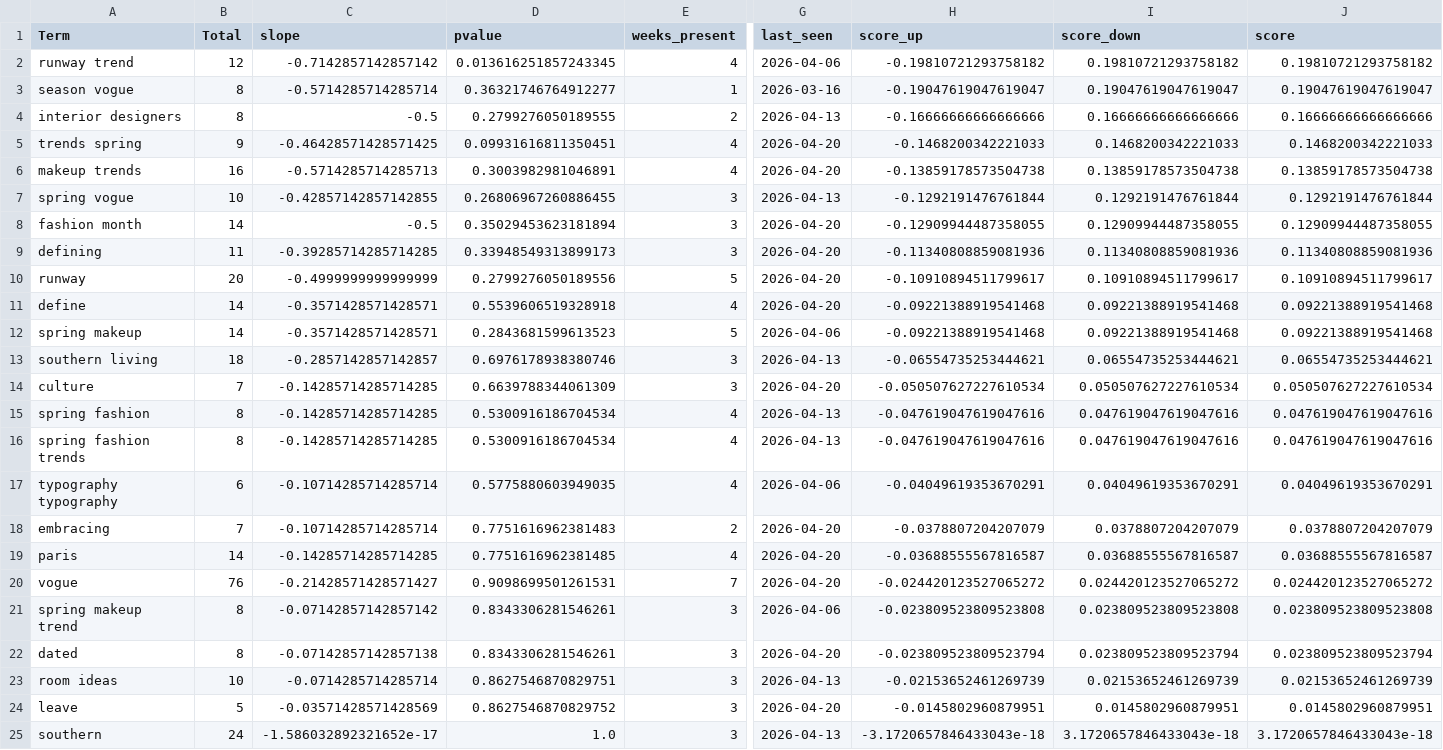
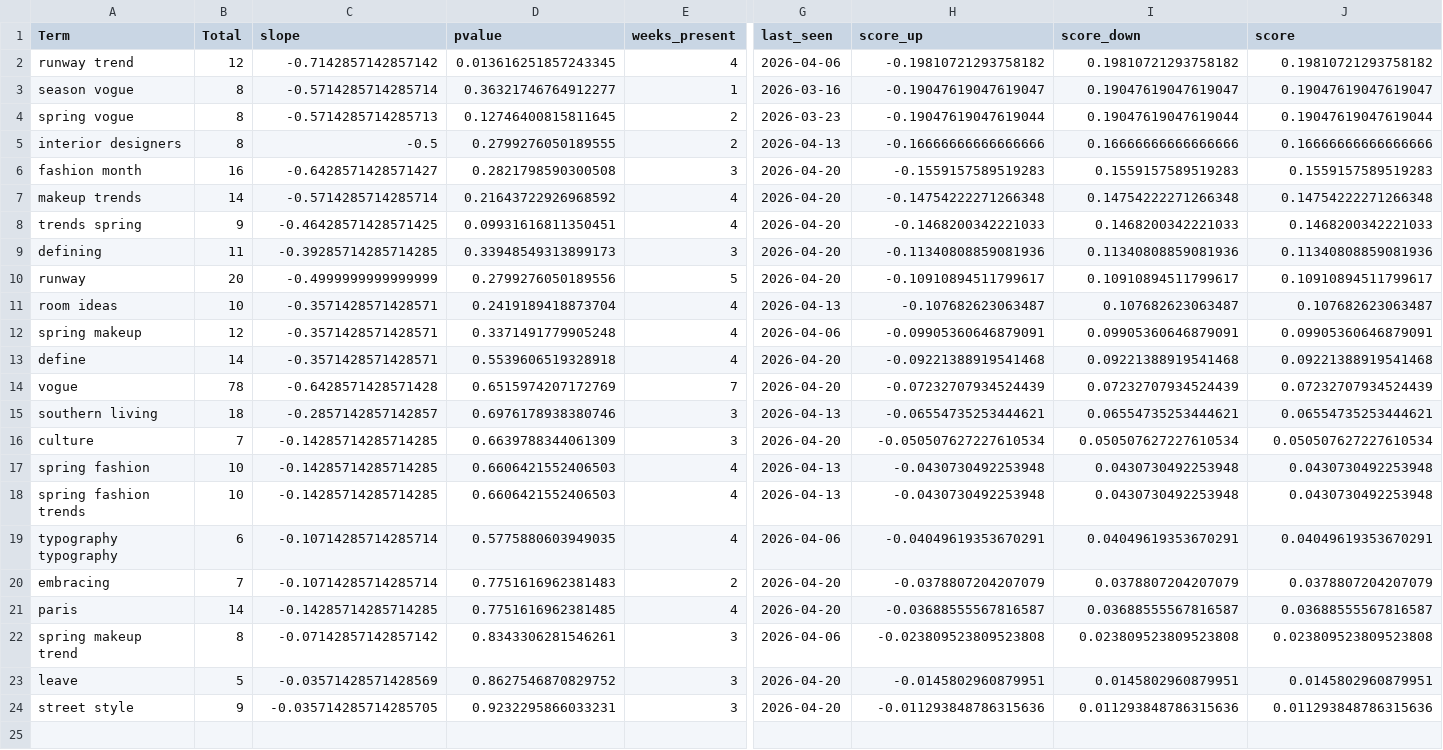
Before and after one commit to prettylittledata/prettylittledata, a CSV file: data/all_decreasing_terms.csv, drawn as a sheet; only a part is shown, gaps mark what is left out; removed rows and columns are numbered as before the commit, all else as after; rows hold the shown columns only; the diff names each change by its address in the sheet, - before the commit and + after, or states it on an @@ line.

```diff
--- a/data/all_decreasing_terms.csv
+++ b/data/all_decreasing_terms.csv
+row 4: spring vogue | 8 | -0.5714285714285713 | 0.12746400815811645 | 2 | 2026-03-23 | -0.19047619047619044 | 0.19047619047619044 | 0.19047619047619044
+row 6: fashion month | 16 | -0.6428571428571427 | 0.2821798590300508 | 3 | 2026-04-20 | -0.1559157589519283 | 0.1559157589519283 | 0.1559157589519283
+row 7: makeup trends | 14 | -0.5714285714285714 | 0.21643722926968592 | 4 | 2026-04-20 | -0.14754222271266348 | 0.14754222271266348 | 0.14754222271266348
-row 6: makeup trends | 16 | -0.5714285714285713 | 0.3003982981046891 | 4 | 2026-04-20 | -0.13859178573504738 | 0.13859178573504738 | 0.13859178573504738
-row 7: spring vogue | 10 | -0.42857142857142855 | 0.26806967260886455 | 3 | 2026-04-13 | -0.1292191476761844 | 0.1292191476761844 | 0.1292191476761844
-row 8: fashion month | 14 | -0.5 | 0.35029453623181894 | 3 | 2026-04-20 | -0.12909944487358055 | 0.12909944487358055 | 0.12909944487358055
+row 11: room ideas | 10 | -0.3571428571428571 | 0.2419189418873704 | 4 | 2026-04-13 | -0.107682623063487 | 0.107682623063487 | 0.107682623063487
+row 12: spring makeup | 12 | -0.3571428571428571 | 0.3371491779905248 | 4 | 2026-04-06 | -0.09905360646879091 | 0.09905360646879091 | 0.09905360646879091
-row 12: spring makeup | 14 | -0.3571428571428571 | 0.2843681599613523 | 5 | 2026-04-06 | -0.09221388919541468 | 0.09221388919541468 | 0.09221388919541468
+row 14: vogue | 78 | -0.6428571428571428 | 0.6515974207172769 | 7 | 2026-04-20 | -0.07232707934524439 | 0.07232707934524439 | 0.07232707934524439
-B17:B18 (Total): 8
+B17:B18 (Total): 10
-D17:D18 (pvalue): 0.5300916186704534
+D17:D18 (pvalue): 0.6606421552406503
-H17:H18 (score_up): -0.047619047619047616
+H17:H18 (score_up): -0.0430730492253948
-I17:I18 (score_down): 0.047619047619047616
+I17:I18 (score_down): 0.0430730492253948
-J17:J18 (score): 0.047619047619047616
+J17:J18 (score): 0.0430730492253948
-row 20: vogue | 76 | -0.21428571428571427 | 0.9098699501261531 | 7 | 2026-04-20 | -0.024420123527065272 | 0.024420123527065272 | 0.024420123527065272
-row 22: dated | 8 | -0.07142857142857138 | 0.8343306281546261 | 3 | 2026-04-20 | -0.023809523809523794 | 0.023809523809523794 | 0.023809523809523794
-row 23: room ideas | 10 | -0.0714285714285714 | 0.8627546870829751 | 3 | 2026-04-13 | -0.02153652461269739 | 0.02153652461269739 | 0.02153652461269739
-row 25: southern | 24 | -1.586032892321652e-17 | 1.0 | 3 | 2026-04-13 | -3.1720657846433043e-18 | 3.1720657846433043e-18 | 3.1720657846433043e-18
+row 24: street style | 9 | -0.035714285714285705 | 0.9232295866033231 | 3 | 2026-04-20 | -0.011293848786315636 | 0.011293848786315636 | 0.011293848786315636
```
Also changed, not shown: data/all_all_raw.csv, data/all_increasing_terms.csv, 3 other files.
